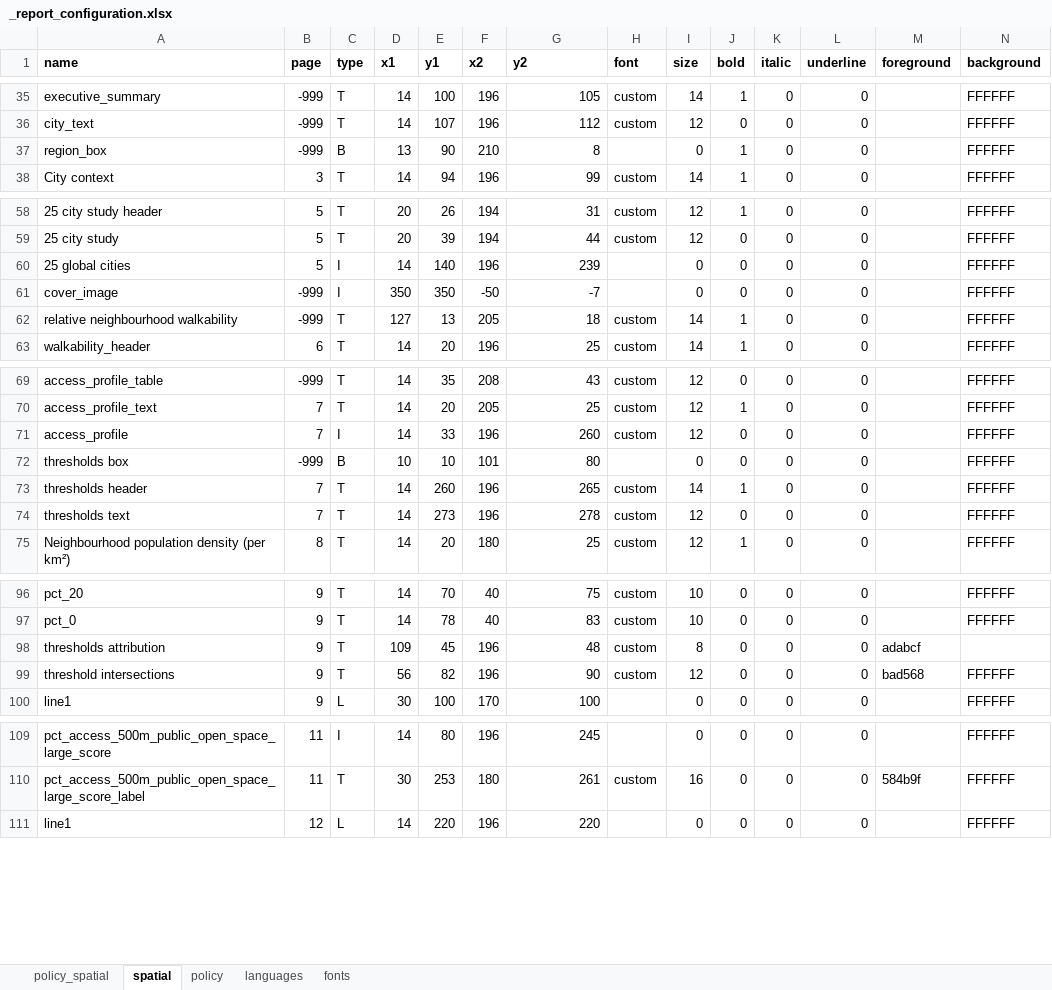
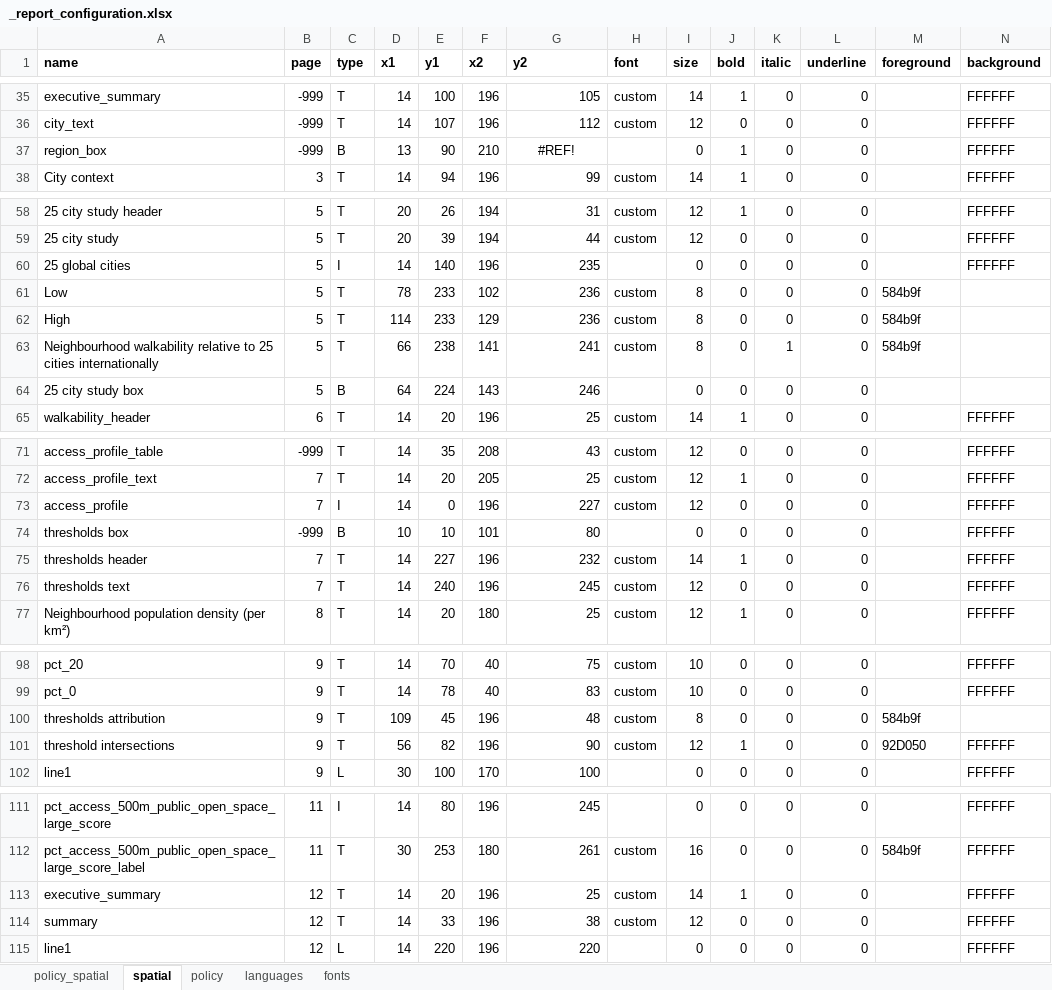
Before and after one commit to healthysustainablecities/global-indicators, an Excel workbook: process/configuration/templates/_report_configuration.xlsx, sheet spatial, drawn as a sheet; only a part is shown, gaps mark what is left out; values as stored, in another font and other column widths than the file's, no borders; removed rows and columns are numbered as before the commit, all else as after; rows hold the shown columns only; the diff covers the shown part only; the diff names each change by its address in the sheet, - before the commit and + after, or states it on an @@ line.

```diff
--- a/process/configuration/templates/_report_configuration.xlsx (sheet spatial)
+++ b/process/configuration/templates/_report_configuration.xlsx (sheet spatial)
-G37 (y2): 8
+G37 (y2): #REF!
-G37 alignment: right
+G37 alignment: center
-G60 (y2): 239
+G60 (y2): 235
-row 61: cover_image | -999 | I | 350 | 350 | -50 | -7 |  | 0 | 0 | 0 | 0 |  | FFFFFF
-row 62: relative neighbourhood walkability | -999 | T | 127 | 13 | 205 | 18 | custom | 14 | 1 | 0 | 0 |  | FFFFFF
+row 61: Low | 5 | T | 78 | 233 | 102 | 236 | custom | 8 | 0 | 0 | 0 | 584b9f
+row 62: High | 5 | T | 114 | 233 | 129 | 236 | custom | 8 | 0 | 0 | 0 | 584b9f
+row 63: Neighbourhood walkability relative to 25 cities internationally | 5 | T | 66 | 238 | 141 | 241 | custom | 8 | 0 | 1 | 0 | 584b9f
+row 64: 25 city study box | 5 | B | 64 | 224 | 143 | 246 |  | 0 | 0 | 0 | 0
-E73 (y1): 33
+E73 (y1): 0
-G73 (y2): 260
+G73 (y2): 227
-E75 (y1): 260
+E75 (y1): 227
-G75 (y2): 265
+G75 (y2): 232
-E76 (y1): 273
+E76 (y1): 240
-G76 (y2): 278
+G76 (y2): 245
-M100 (foreground): adabcf
+M100 (foreground): 584b9f
-J101 (bold): 0
+J101 (bold): 1
-M101 (foreground): bad568
+M101 (foreground): 92D050
+row 113: executive_summary | 12 | T | 14 | 20 | 196 | 25 | custom | 14 | 1 | 0 | 0 |  | FFFFFF
+row 114: summary | 12 | T | 14 | 33 | 196 | 38 | custom | 12 | 0 | 0 | 0 |  | FFFFFF
```
Also changed, not shown: 4 edited cells elsewhere in this sheet, sheet policy_spatial, sheet policy, sheet languages, formulas that keep their value, 6 other files.
